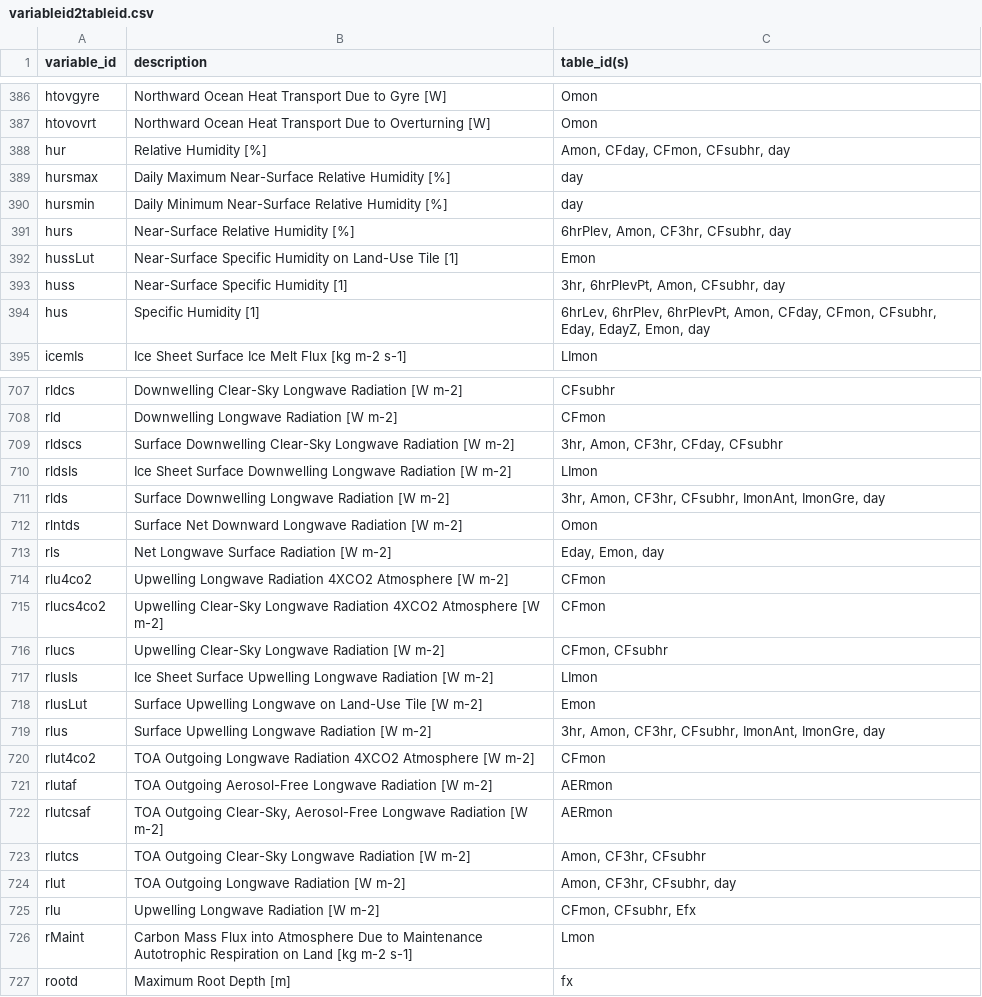
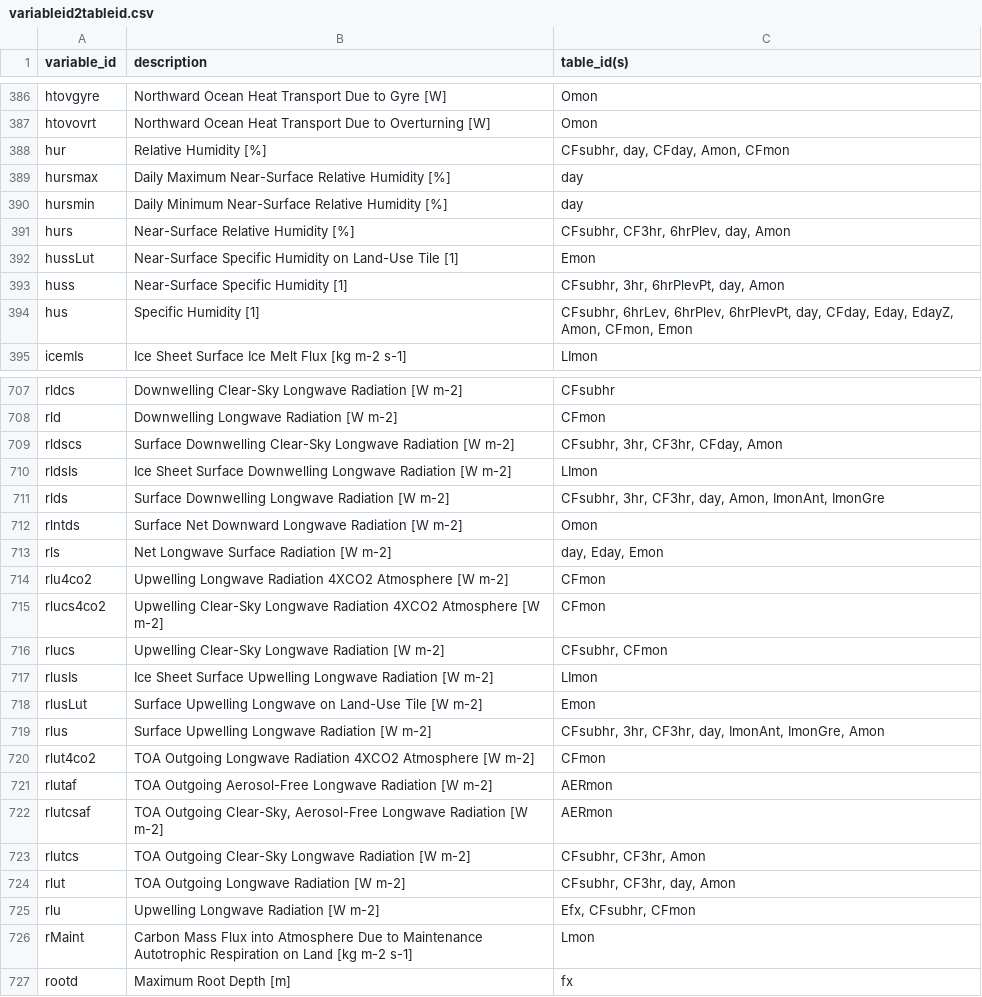
Before and after one commit to RolnickLab/ClimateSet, a CSV file: data/data_description/mappings/variableid2tableid.csv, drawn as a sheet; only a part is shown, gaps mark what is left out; the diff covers the shown part only.

Commit message:
table_ids are now hierarchical ordered (fixed, highest res -> lowest res)

```diff
--- a/data/data_description/mappings/variableid2tableid.csv
+++ b/data/data_description/mappings/variableid2tableid.csv
@@ -387,9 +387,9 @@ htovgyre,Northward Ocean Heat Transport Due to Gyre [W],Omon
 htovovrt,Northward Ocean Heat Transport Due to Overturning [W],Omon
-hur,Relative Humidity [%],"Amon, CFday, CFmon, CFsubhr, day"
+hur,Relative Humidity [%],"CFsubhr, day, CFday, Amon, CFmon"
 hursmax,Daily Maximum Near-Surface Relative Humidity [%],day
 hursmin,Daily Minimum Near-Surface Relative Humidity [%],day
-hurs,Near-Surface Relative Humidity [%],"6hrPlev, Amon, CF3hr, CFsubhr, day"
+hurs,Near-Surface Relative Humidity [%],"CFsubhr, CF3hr, 6hrPlev, day, Amon"
 hussLut,Near-Surface Specific Humidity on Land-Use Tile [1],Emon
-huss,Near-Surface Specific Humidity [1],"3hr, 6hrPlevPt, Amon, CFsubhr, day"
-hus,Specific Humidity [1],"6hrLev, 6hrPlev, 6hrPlevPt, Amon, CFday, CFmon, CFsubhr, Eday, EdayZ, Emon, day"
+huss,Near-Surface Specific Humidity [1],"CFsubhr, 3hr, 6hrPlevPt, day, Amon"
+hus,Specific Humidity [1],"CFsubhr, 6hrLev, 6hrPlev, 6hrPlevPt, day, CFday, Eday, EdayZ, Amon, CFmon, Emon"
 icemIs,Ice Sheet Surface Ice Melt Flux [kg m-2 s-1],LImon
@@ -708,13 +708,13 @@ rldcs,Downwelling Clear-Sky Longwave Radiation [W m-2],CFsubhr
 rld,Downwelling Longwave Radiation [W m-2],CFmon
-rldscs,Surface Downwelling Clear-Sky Longwave Radiation [W m-2],"3hr, Amon, CF3hr, CFday, CFsubhr"
+rldscs,Surface Downwelling Clear-Sky Longwave Radiation [W m-2],"CFsubhr, 3hr, CF3hr, CFday, Amon"
 rldsIs,Ice Sheet Surface Downwelling Longwave Radiation [W m-2],LImon
-rlds,Surface Downwelling Longwave Radiation [W m-2],"3hr, Amon, CF3hr, CFsubhr, ImonAnt, ImonGre, day"
+rlds,Surface Downwelling Longwave Radiation [W m-2],"CFsubhr, 3hr, CF3hr, day, Amon, ImonAnt, ImonGre"
 rlntds,Surface Net Downward Longwave Radiation [W m-2],Omon
-rls,Net Longwave Surface Radiation [W m-2],"Eday, Emon, day"
+rls,Net Longwave Surface Radiation [W m-2],"day, Eday, Emon"
 rlu4co2,Upwelling Longwave Radiation 4XCO2 Atmosphere [W m-2],CFmon
 rlucs4co2,Upwelling Clear-Sky Longwave Radiation 4XCO2 Atmosphere [W m-2],CFmon
-rlucs,Upwelling Clear-Sky Longwave Radiation [W m-2],"CFmon, CFsubhr"
+rlucs,Upwelling Clear-Sky Longwave Radiation [W m-2],"CFsubhr, CFmon"
 rlusIs,Ice Sheet Surface Upwelling Longwave Radiation [W m-2],LImon
 rlusLut,Surface Upwelling Longwave on Land-Use Tile [W m-2],Emon
-rlus,Surface Upwelling Longwave Radiation [W m-2],"3hr, Amon, CF3hr, CFsubhr, ImonAnt, ImonGre, day"
+rlus,Surface Upwelling Longwave Radiation [W m-2],"CFsubhr, 3hr, CF3hr, day, ImonAnt, ImonGre, Amon"
 rlut4co2,TOA Outgoing Longwave Radiation 4XCO2 Atmosphere [W m-2],CFmon
@@ -722,5 +722,5 @@ rlutaf,TOA Outgoing Aerosol-Free Longwave Radiation [W m-2],AERmon
 rlutcsaf,"TOA Outgoing Clear-Sky, Aerosol-Free Longwave Radiation [W m-2]",AERmon
-rlutcs,TOA Outgoing Clear-Sky Longwave Radiation [W m-2],"Amon, CF3hr, CFsubhr"
-rlut,TOA Outgoing Longwave Radiation [W m-2],"Amon, CF3hr, CFsubhr, day"
-rlu,Upwelling Longwave Radiation [W m-2],"CFmon, CFsubhr, Efx"
+rlutcs,TOA Outgoing Clear-Sky Longwave Radiation [W m-2],"CFsubhr, CF3hr, Amon"
+rlut,TOA Outgoing Longwave Radiation [W m-2],"CFsubhr, CF3hr, day, Amon"
+rlu,Upwelling Longwave Radiation [W m-2],"Efx, CFsubhr, CFmon"
 rMaint,Carbon Mass Flux into Atmosphere Due to Maintenance Autotrophic Respiration on Land [kg m-2 s-1],Lmon
```
Also changed, not shown: 80 edited cells elsewhere in this file.
